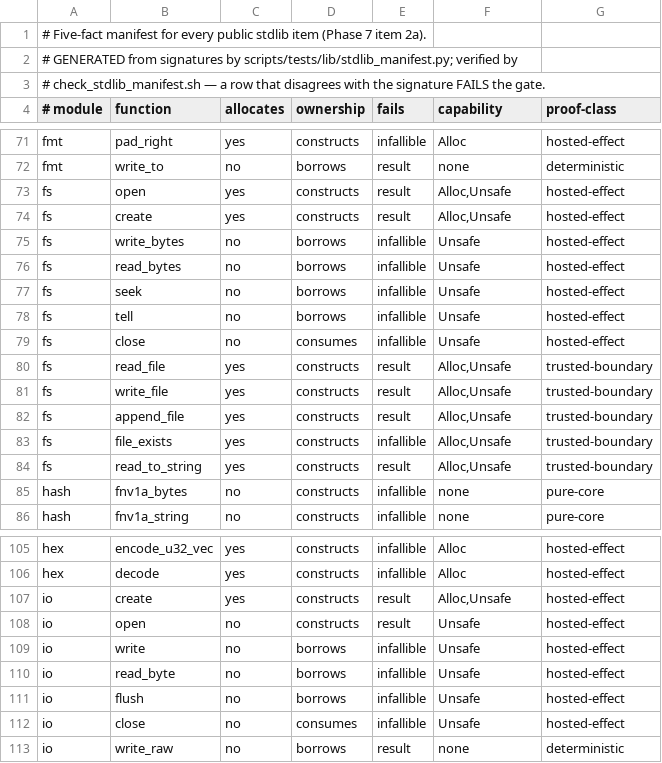
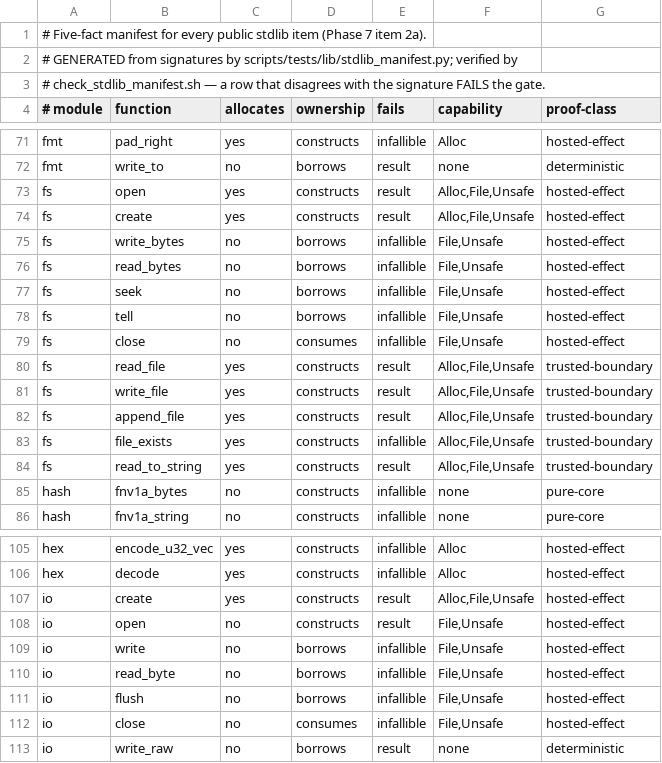
Before and after one commit to lambdaclass/concrete, a TSV file: docs/stdlib/STDLIB_SURFACE_MANIFEST.tsv, drawn as a sheet; only a part is shown, gaps mark what is left out; the diff covers the shown part only.

Commit message:
std(P7): restore domain-capability visibility — fs/env/time/args/TextFile re-expose File/Env/Time
THE audit headline (2026-07-14): the entire filesystem module, TextFile, env,
time, and args were gated by with(Unsafe) alone — with(File)/with(Env)/with(Time)
appeared ZERO times in std, so "grep with(File)" missed every filesystem access
(trusted extern wrapping erases caps; wrappers must re-expose the domain).
Fixed: every hosted public wrapper now carries its domain capability —
fs.* + io.TextFile.* with(File, ...), env.* with(Env, ...), time Instant::now/
elapsed/sleep with(Time, ...), args.get with(Env, ...). Blast radius was ZERO
(the Std alias includes all safe caps): stdlib 280/0, examples 131/0, fast 1642/0.

PERMANENT gate (the class, not the instance): check_stdlib_manifest.sh now
enforces the DOMAIN rule — hosted items in fs/env/time/args/net/process must
carry their domain capability (Unsafe alone is not domain authority), and io
Unsafe items must carry File where they touch files (fixed_writer exempt: raw
caller memory, not fs). Mutation-tested: stripping File from fs.read_file
reddens the gate. Known-hole/roadmap write-up tracked by the audit session.

```diff
--- a/docs/stdlib/STDLIB_SURFACE_MANIFEST.tsv
+++ b/docs/stdlib/STDLIB_SURFACE_MANIFEST.tsv
@@ -72,14 +72,14 @@ fmt	pad_right	yes	constructs	infallible	Alloc	hosted-effect
 fmt	write_to	no	borrows	result	none	deterministic
-fs	open	yes	constructs	result	Alloc,Unsafe	hosted-effect
-fs	create	yes	constructs	result	Alloc,Unsafe	hosted-effect
-fs	write_bytes	no	borrows	infallible	Unsafe	hosted-effect
-fs	read_bytes	no	borrows	infallible	Unsafe	hosted-effect
-fs	seek	no	borrows	infallible	Unsafe	hosted-effect
-fs	tell	no	borrows	infallible	Unsafe	hosted-effect
-fs	close	no	consumes	infallible	Unsafe	hosted-effect
-fs	read_file	yes	constructs	result	Alloc,Unsafe	trusted-boundary
-fs	write_file	yes	constructs	result	Alloc,Unsafe	trusted-boundary
-fs	append_file	yes	constructs	result	Alloc,Unsafe	trusted-boundary
-fs	file_exists	yes	constructs	infallible	Alloc,Unsafe	trusted-boundary
-fs	read_to_string	yes	constructs	result	Alloc,Unsafe	trusted-boundary
+fs	open	yes	constructs	result	Alloc,File,Unsafe	hosted-effect
+fs	create	yes	constructs	result	Alloc,File,Unsafe	hosted-effect
+fs	write_bytes	no	borrows	infallible	File,Unsafe	hosted-effect
+fs	read_bytes	no	borrows	infallible	File,Unsafe	hosted-effect
+fs	seek	no	borrows	infallible	File,Unsafe	hosted-effect
+fs	tell	no	borrows	infallible	File,Unsafe	hosted-effect
+fs	close	no	consumes	infallible	File,Unsafe	hosted-effect
+fs	read_file	yes	constructs	result	Alloc,File,Unsafe	trusted-boundary
+fs	write_file	yes	constructs	result	Alloc,File,Unsafe	trusted-boundary
+fs	append_file	yes	constructs	result	Alloc,File,Unsafe	trusted-boundary
+fs	file_exists	yes	constructs	infallible	Alloc,File,Unsafe	trusted-boundary
+fs	read_to_string	yes	constructs	result	Alloc,File,Unsafe	trusted-boundary
 hash	fnv1a_bytes	no	constructs	infallible	none	pure-core
@@ -106,8 +106,8 @@ hex	encode_u32_vec	yes	constructs	infallible	Alloc	hosted-effect
 hex	decode	yes	constructs	infallible	Alloc	hosted-effect
-io	create	yes	constructs	result	Alloc,Unsafe	hosted-effect
-io	open	no	constructs	result	Unsafe	hosted-effect
-io	write	no	borrows	infallible	Unsafe	hosted-effect
-io	read_byte	no	borrows	infallible	Unsafe	hosted-effect
-io	flush	no	borrows	infallible	Unsafe	hosted-effect
-io	close	no	consumes	infallible	Unsafe	hosted-effect
+io	create	yes	constructs	result	Alloc,File,Unsafe	hosted-effect
+io	open	no	constructs	result	File,Unsafe	hosted-effect
+io	write	no	borrows	infallible	File,Unsafe	hosted-effect
+io	read_byte	no	borrows	infallible	File,Unsafe	hosted-effect
+io	flush	no	borrows	infallible	File,Unsafe	hosted-effect
+io	close	no	consumes	infallible	File,Unsafe	hosted-effect
 io	write_raw	no	borrows	result	none	deterministic
```
Also changed, not shown: 8 edited cells elsewhere in this file, 6 other files.
